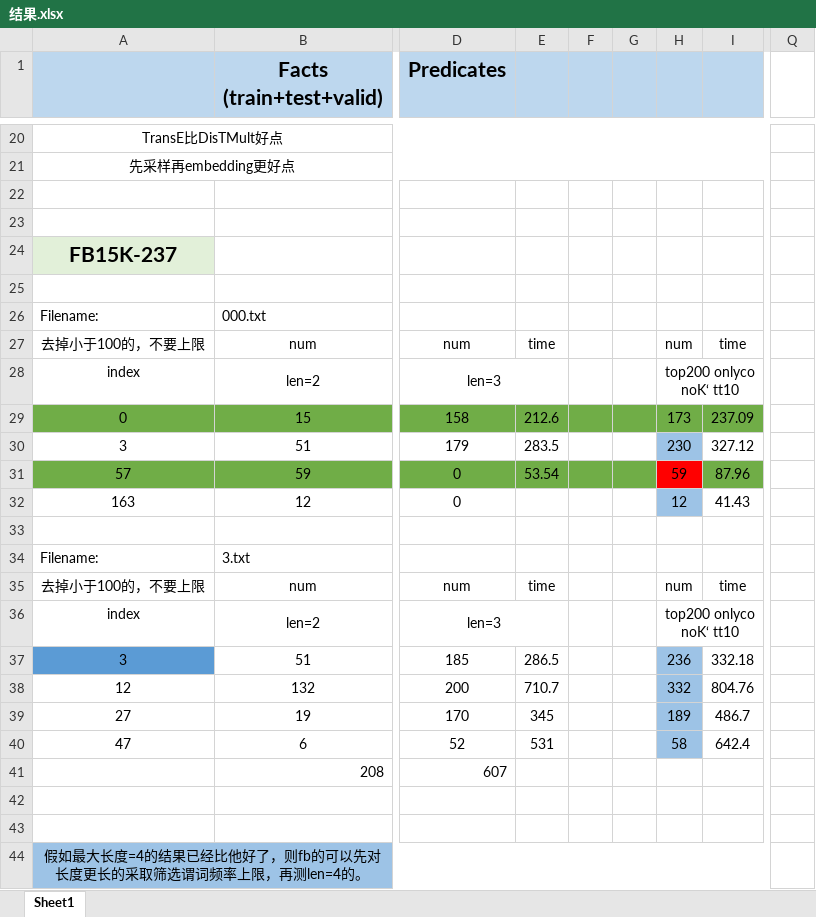
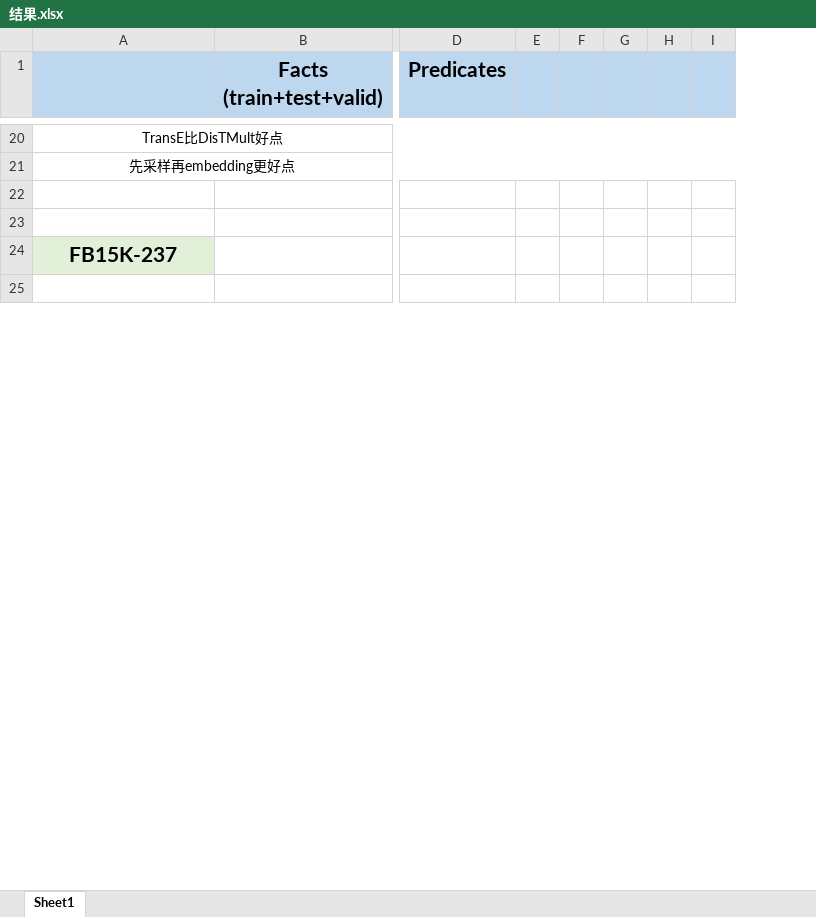
Before and after one commit to Rainbow0625/Rule-learning, an Excel workbook: rulelearning/结果.xlsx, sheet Sheet1, drawn as a sheet; only a part is shown, gaps mark what is left out; values as stored, in another font and other column widths than the file's, no borders; removed rows and columns are numbered as before the commit, all else as after; rows hold the shown columns only; the diff covers the shown part only; the diff names each change by its address in the sheet, - before the commit and + after, or states it on an @@ line.

Commit message:
Update 结果.xlsx

```diff
--- a/rulelearning/结果.xlsx (sheet Sheet1)
+++ b/rulelearning/结果.xlsx (sheet Sheet1)
-column E, empty
-column F, empty
-column G, empty
-column H, empty
-column I, empty
+column E, empty
+column F, empty
+column G, empty
+column H, empty
+column I, empty
-column Q, empty
-row 26: Filename: | 000.txt
-row 27: 去掉小于100的，不要上限 | num | num | time |  |  | num | time
-row 28: index | len=2 | len=3 |  |  |  | top200 onlyco noK‘ tt10
-row 29: 0 | 15 | 158 | 212.6 |  |  | 173 | 237.09
-row 30: 3 | 51 | 179 | 283.5 |  |  | 230 | 327.12
-row 31: 57 | 59 | 0 | 53.54 |  |  | 59 | 87.96
-row 32: 163 | 12 | 0 |  |  |  | 12 | 41.43
-row 33: (empty)
-row 34: Filename: | 3.txt
-row 35: 去掉小于100的，不要上限 | num | num | time |  |  | num | time
-row 36: index | len=2 | len=3 |  |  |  | top200 onlyco noK‘ tt10
-row 37: 3 | 51 | 185 | 286.5 |  |  | 236 | 332.18
-row 38: 12 | 132 | 200 | 710.7 |  |  | 332 | 804.76
-row 39: 27 | 19 | 170 | 345 |  |  | 189 | 486.7
-row 40: 47 | 6 | 52 | 531 |  |  | 58 | 642.4
-row 41:  | 208 | 607
-row 42: (empty)
-row 43: (empty)
-row 44: 假如最大长度=4的结果已经比他好了，则fb的可以先对长度更长的采取筛选谓词频率上限，再测len=4的。
```
Also changed, not shown: 9 added rows, 62 removed rows, 4 moved rows, 36 edited cells and cell formats elsewhere in this sheet.
